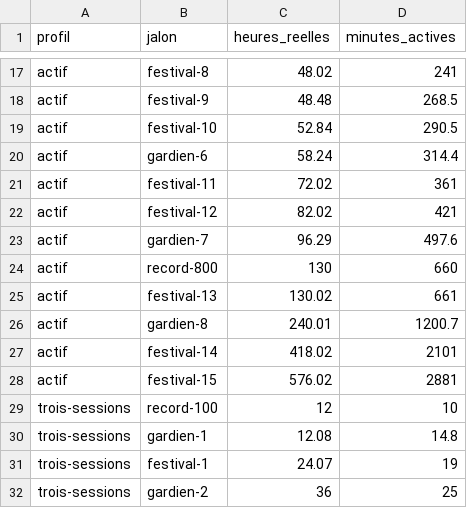
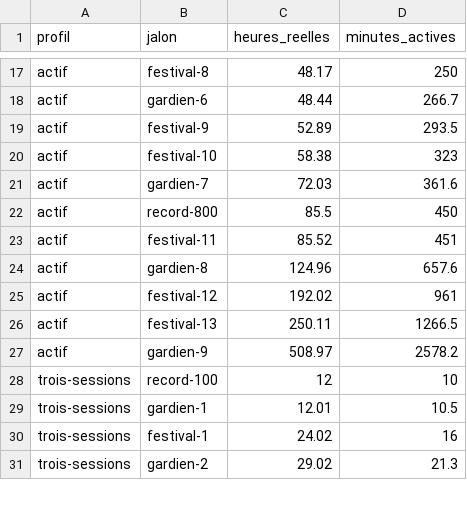
Before and after one commit to YannVogel/hyakki, a CSV file: docs/balancing/jalons.csv, drawn as a sheet; only a part is shown, gaps mark what is left out; removed rows and columns are numbered as before the commit, all else as after; the diff covers the shown part only; the diff names each change by its address in the sheet, - before the commit and + after, or states it on an @@ line.

```diff
--- a/docs/balancing/jalons.csv
+++ b/docs/balancing/jalons.csv
-C17 (heures_reelles): 48.02
+C17 (heures_reelles): 48.17
-D17 (minutes_actives): 241
+D17 (minutes_actives): 250
+row 18: actif | gardien-6 | 48.44 | 266.7
-C19 (heures_reelles): 48.48
+C19 (heures_reelles): 52.89
-D19 (minutes_actives): 268.5
+D19 (minutes_actives): 293.5
-C20 (heures_reelles): 52.84
+C20 (heures_reelles): 58.38
-D20 (minutes_actives): 290.5
+D20 (minutes_actives): 323
-row 20: actif | gardien-6 | 58.24 | 314.4
-row 21: actif | festival-11 | 72.02 | 361
-row 22: actif | festival-12 | 82.02 | 421
-C21 (heures_reelles): 96.29
+C21 (heures_reelles): 72.03
-D21 (minutes_actives): 497.6
+D21 (minutes_actives): 361.6
-C22 (heures_reelles): 130
+C22 (heures_reelles): 85.5
-D22 (minutes_actives): 660
+D22 (minutes_actives): 450
-B23 (jalon): festival-13
+B23 (jalon): festival-11
-C23 (heures_reelles): 130.02
+C23 (heures_reelles): 85.52
-D23 (minutes_actives): 661
+D23 (minutes_actives): 451
-C24 (heures_reelles): 240.01
+C24 (heures_reelles): 124.96
-D24 (minutes_actives): 1200.7
+D24 (minutes_actives): 657.6
-B25 (jalon): festival-14
+B25 (jalon): festival-12
-C25 (heures_reelles): 418.02
+C25 (heures_reelles): 192.02
-D25 (minutes_actives): 2101
+D25 (minutes_actives): 961
-B26 (jalon): festival-15
+B26 (jalon): festival-13
-C26 (heures_reelles): 576.02
+C26 (heures_reelles): 250.11
-D26 (minutes_actives): 2881
+D26 (minutes_actives): 1266.5
+row 27: actif | gardien-9 | 508.97 | 2578.2
-C29 (heures_reelles): 12.08
+C29 (heures_reelles): 12.01
-D29 (minutes_actives): 14.8
+D29 (minutes_actives): 10.5
-C30 (heures_reelles): 24.07
+C30 (heures_reelles): 24.02
-D30 (minutes_actives): 19
+D30 (minutes_actives): 16
-C31 (heures_reelles): 36
+C31 (heures_reelles): 29.02
-D31 (minutes_actives): 25
+D31 (minutes_actives): 21.3
```
Also changed, not shown: 7 added rows, 5 removed rows and 96 edited cells elsewhere in this file, docs/balancing/actif.csv, docs/balancing/hors-ligne.csv, 55 other files.
